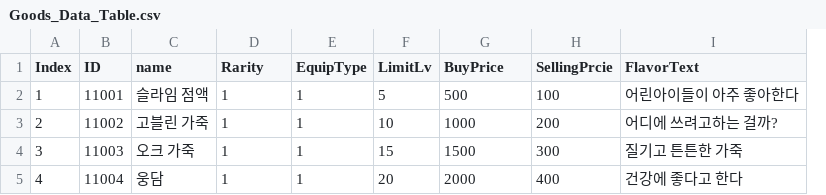
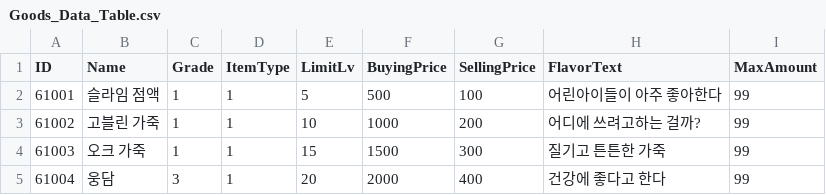
Before and after one commit to YoungJae970304/Team_3DRPG, a CSV file: Assets/02_Scripts/Data/CSVData/Goods_Data_Table.csv, drawn as a sheet; removed rows and columns are numbered as before the commit, all else as after; the diff names each change by its address in the sheet, - before the commit and + after, or states it on an @@ line.

```diff
--- a/Assets/02_Scripts/Data/CSVData/Goods_Data_Table.csv
+++ b/Assets/02_Scripts/Data/CSVData/Goods_Data_Table.csv
-column A (Index), rows 2-5: 1 | 2 | 3 | 4
+column C (Grade), rows 2-5: 1 | 1 | 1 | 3
-column E (EquipType), rows 2-5: all 1
+column I (MaxAmount), rows 2-5: all 99
-B1: name
+B1: Name
-D1: Rarity
+D1: ItemType
-F1: BuyPrice
+F1: BuyingPrice
-G1: SellingPrcie
+G1: SellingPrice
-A2 (ID): 11001
+A2 (ID): 61001
-A3 (ID): 11002
+A3 (ID): 61002
-A4 (ID): 11003
+A4 (ID): 61003
-A5 (ID): 11004
+A5 (ID): 61004
```
Also changed, not shown: Assets/02_Scripts/Data/CSVData/Equipment_Data_Table.csv, Assets/02_Scripts/Data/CSVData/Potion_Data_Table.csv, 8 other files.
